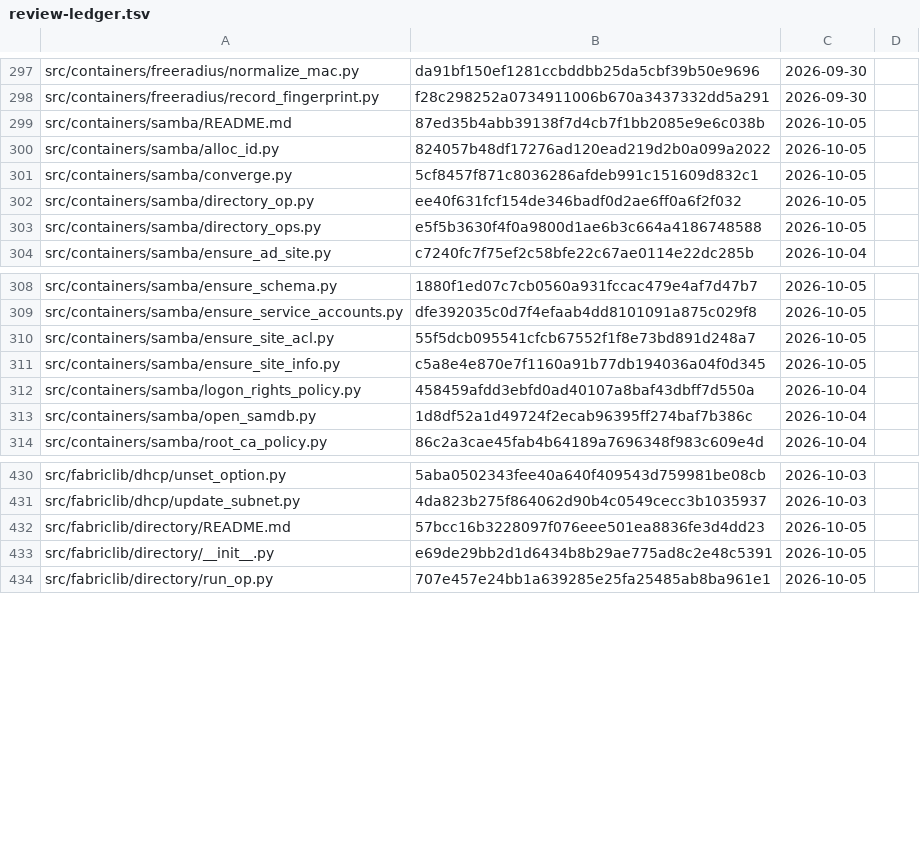
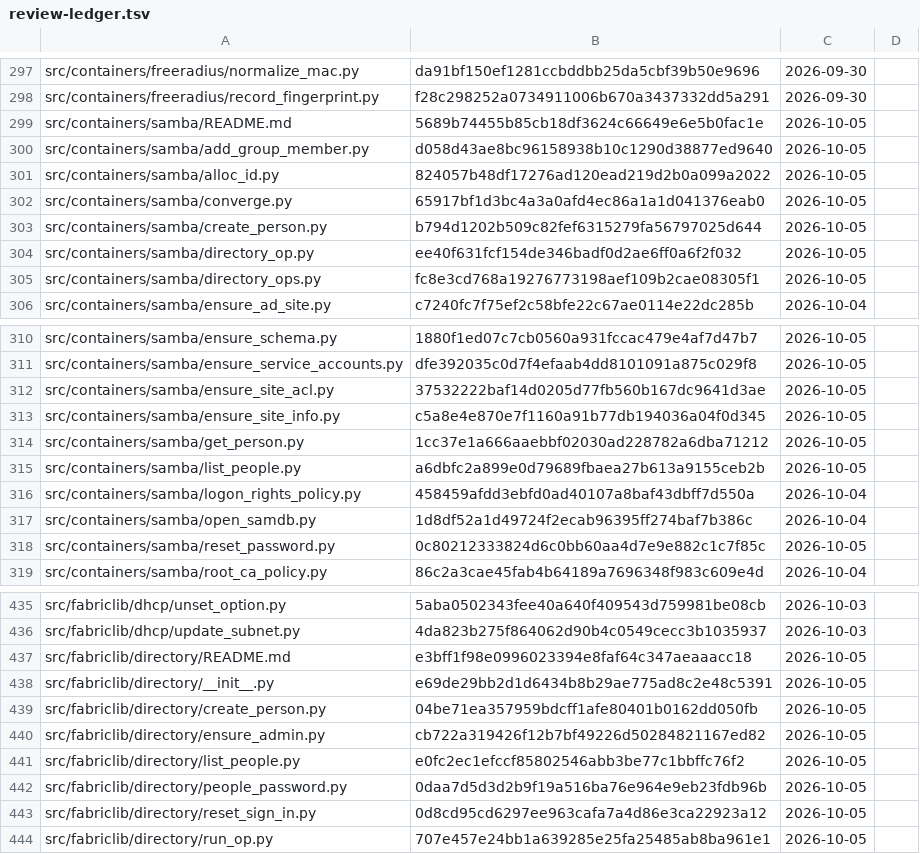
Before and after one commit to archdukejim/open-fabric, a TSV file: docs/volume_5_notes_and_troubleshooting/assets/review-ledger.tsv, drawn as a sheet; only a part is shown, gaps mark what is left out; the diff covers the shown part only.

```diff
--- a/docs/volume_5_notes_and_troubleshooting/assets/review-ledger.tsv
+++ b/docs/volume_5_notes_and_troubleshooting/assets/review-ledger.tsv
@@ -298,7 +298,9 @@ src/containers/freeradius/normalize_mac.py	da91bf150ef1281ccbddbb25da5cbf39b50e9
 src/containers/freeradius/record_fingerprint.py	f28c298252a0734911006b670a3437332dd5a291	2026-09-30	
-src/containers/samba/README.md	87ed35b4abb39138f7d4cb7f1bb2085e9e6c038b	2026-10-05	
+src/containers/samba/README.md	5689b74455b85cb18df3624c66649e6e5b0fac1e	2026-10-05	
+src/containers/samba/add_group_member.py	d058d43ae8bc96158938b10c1290d38877ed9640	2026-10-05	
 src/containers/samba/alloc_id.py	824057b48df17276ad120ead219d2b0a099a2022	2026-10-05	
-src/containers/samba/converge.py	5cf8457f871c8036286afdeb991c151609d832c1	2026-10-05	
+src/containers/samba/converge.py	65917bf1d3bc4a3a0afd4ec86a1a1d041376eab0	2026-10-05	
+src/containers/samba/create_person.py	b794d1202b509c82fef6315279fa56797025d644	2026-10-05	
 src/containers/samba/directory_op.py	ee40f631fcf154de346badf0d2ae6ff0a6f2f032	2026-10-05	
-src/containers/samba/directory_ops.py	e5f5b3630f4f0a9800d1ae6b3c664a4186748588	2026-10-05	
+src/containers/samba/directory_ops.py	fc8e3cd768a19276773198aef109b2cae08305f1	2026-10-05	
 src/containers/samba/ensure_ad_site.py	c7240fc7f75ef2c58bfe22c67ae0114e22dc285b	2026-10-04	
@@ -309,6 +311,9 @@ src/containers/samba/ensure_schema.py	1880f1ed07c7cb0560a931fccac479e4af7d47b7	2
 src/containers/samba/ensure_service_accounts.py	dfe392035c0d7f4efaab4dd8101091a875c029f8	2026-10-05	
-src/containers/samba/ensure_site_acl.py	55f5dcb095541cfcb67552f1f8e73bd891d248a7	2026-10-05	
+src/containers/samba/ensure_site_acl.py	37532222baf14d0205d77fb560b167dc9641d3ae	2026-10-05	
 src/containers/samba/ensure_site_info.py	c5a8e4e870e7f1160a91b77db194036a04f0d345	2026-10-05	
+src/containers/samba/get_person.py	1cc37e1a666aaebbf02030ad228782a6dba71212	2026-10-05	
+src/containers/samba/list_people.py	a6dbfc2a899e0d79689fbaea27b613a9155ceb2b	2026-10-05	
 src/containers/samba/logon_rights_policy.py	458459afdd3ebfd0ad40107a8baf43dbff7d550a	2026-10-04	
 src/containers/samba/open_samdb.py	1d8df52a1d49724f2ecab96395ff274baf7b386c	2026-10-04	
+src/containers/samba/reset_password.py	0c80212333824d6c0bb60aa4d7e9e882c1c7f85c	2026-10-05	
 src/containers/samba/root_ca_policy.py	86c2a3cae45fab4b64189a7696348f983c609e4d	2026-10-04	
@@ -431,4 +436,9 @@ src/fabriclib/dhcp/unset_option.py	5aba0502343fee40a640f409543d759981be08cb	2026
 src/fabriclib/dhcp/update_subnet.py	4da823b275f864062d90b4c0549cecc3b1035937	2026-10-03	
-src/fabriclib/directory/README.md	57bcc16b3228097f076eee501ea8836fe3d4dd23	2026-10-05	
+src/fabriclib/directory/README.md	e3bff1f98e0996023394e8faf64c347aeaaacc18	2026-10-05	
 src/fabriclib/directory/__init__.py	e69de29bb2d1d6434b8b29ae775ad8c2e48c5391	2026-10-05	
+src/fabriclib/directory/create_person.py	04be71ea357959bdcff1afe80401b0162dd050fb	2026-10-05	
+src/fabriclib/directory/ensure_admin.py	cb722a319426f12b7bf49226d50284821167ed82	2026-10-05	
+src/fabriclib/directory/list_people.py	e0fc2ec1efccf85802546abb3be77c1bbffc76f2	2026-10-05	
+src/fabriclib/directory/people_password.py	0daa7d5d3d2b9f19a516ba76e964e9eb23fdb96b	2026-10-05	
+src/fabriclib/directory/reset_sign_in.py	0d8cd95cd6297ee963cafa7a4d86e3ca22923a12	2026-10-05	
 src/fabriclib/directory/run_op.py	707e457e24bb1a639285e25fa25485ab8ba961e1	2026-10-05	
```
Also changed, not shown: 2 added rows and 43 edited cells elsewhere in this file, scripts/docs/lib_doc_numbers.tsv, 43 other files.
